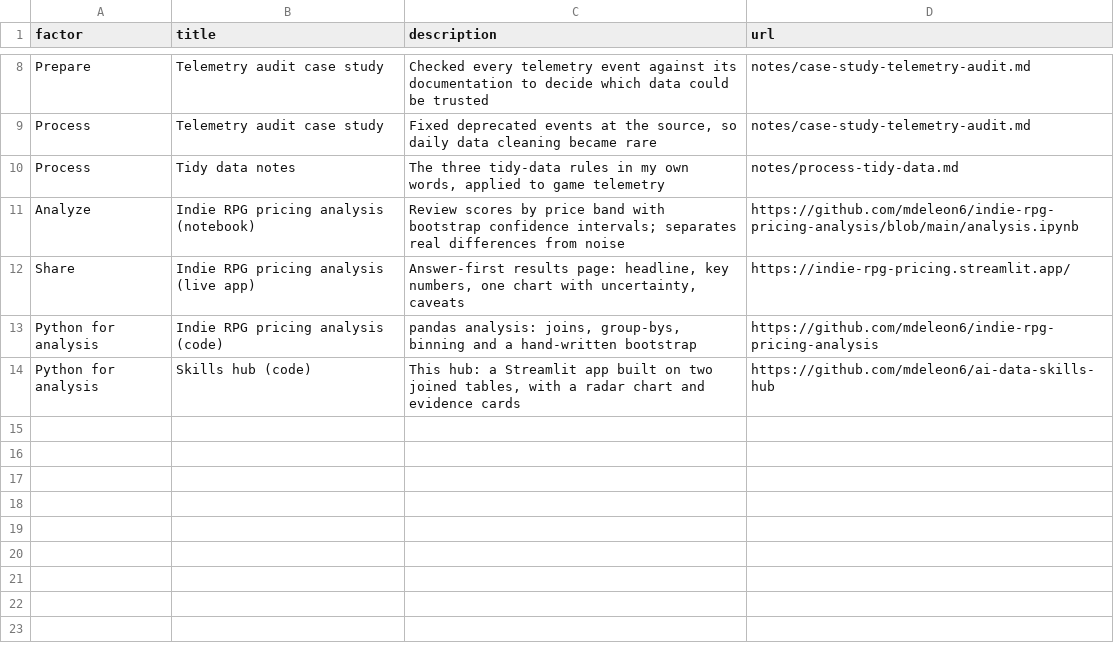
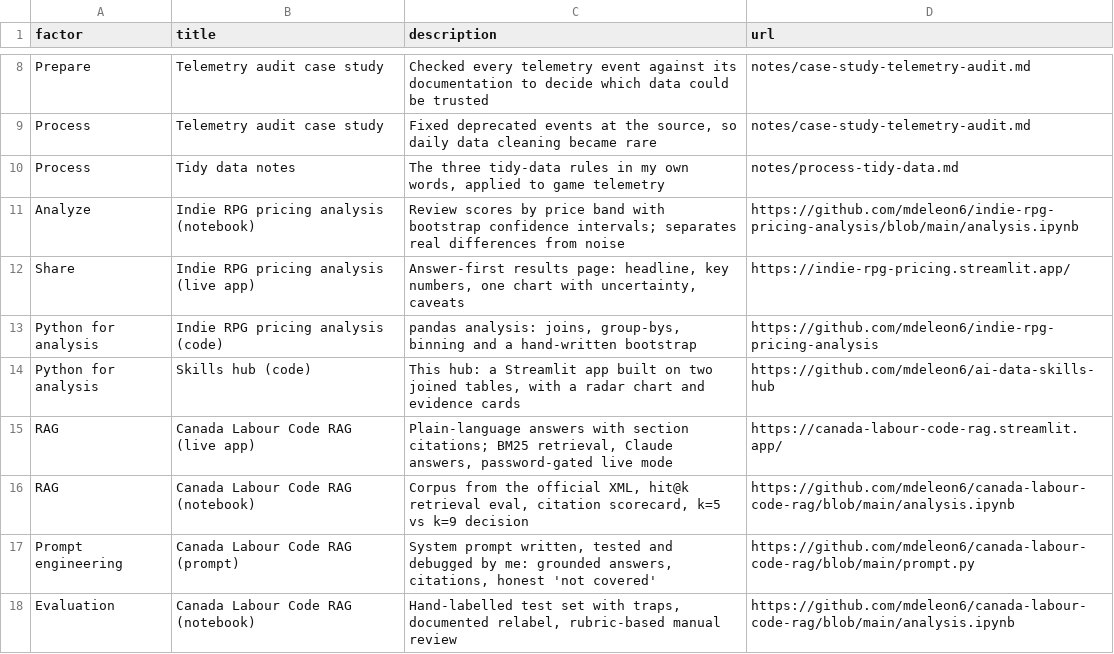
Before and after one commit to mdeleon6/ai-data-skills-hub, a CSV file: evidence.csv, drawn as a sheet; only a part is shown, gaps mark what is left out.

Commit message:
Add Canada Labour Code RAG as AI engineering evidence

```diff
--- a/evidence.csv
+++ b/evidence.csv
@@ -14 +14,5 @@ Python for analysis,Indie RPG pricing analysis (code),"pandas analysis: joins, g
 Python for analysis,Skills hub (code),"This hub: a Streamlit app built on two joined tables, with a radar chart and evidence cards",https://github.com/mdeleon6/ai-data-skills-hub
+RAG,Canada Labour Code RAG (live app),"Plain-language answers with section citations; BM25 retrieval, Claude answers, password-gated live mode",https://canada-labour-code-rag.streamlit.app/
+RAG,Canada Labour Code RAG (notebook),"Corpus from the official XML, hit@k retrieval eval, citation scorecard, k=5 vs k=9 decision",https://github.com/mdeleon6/canada-labour-code-rag/blob/main/analysis.ipynb
+Prompt engineering,Canada Labour Code RAG (prompt),"System prompt written, tested and debugged by me: grounded answers, citations, honest 'not covered'",https://github.com/mdeleon6/canada-labour-code-rag/blob/main/prompt.py
+Evaluation,Canada Labour Code RAG (notebook),"Hand-labelled test set with traps, documented relabel, rubric-based manual review",https://github.com/mdeleon6/canada-labour-code-rag/blob/main/analysis.ipynb
```
Also changed, not shown: skills.csv.
